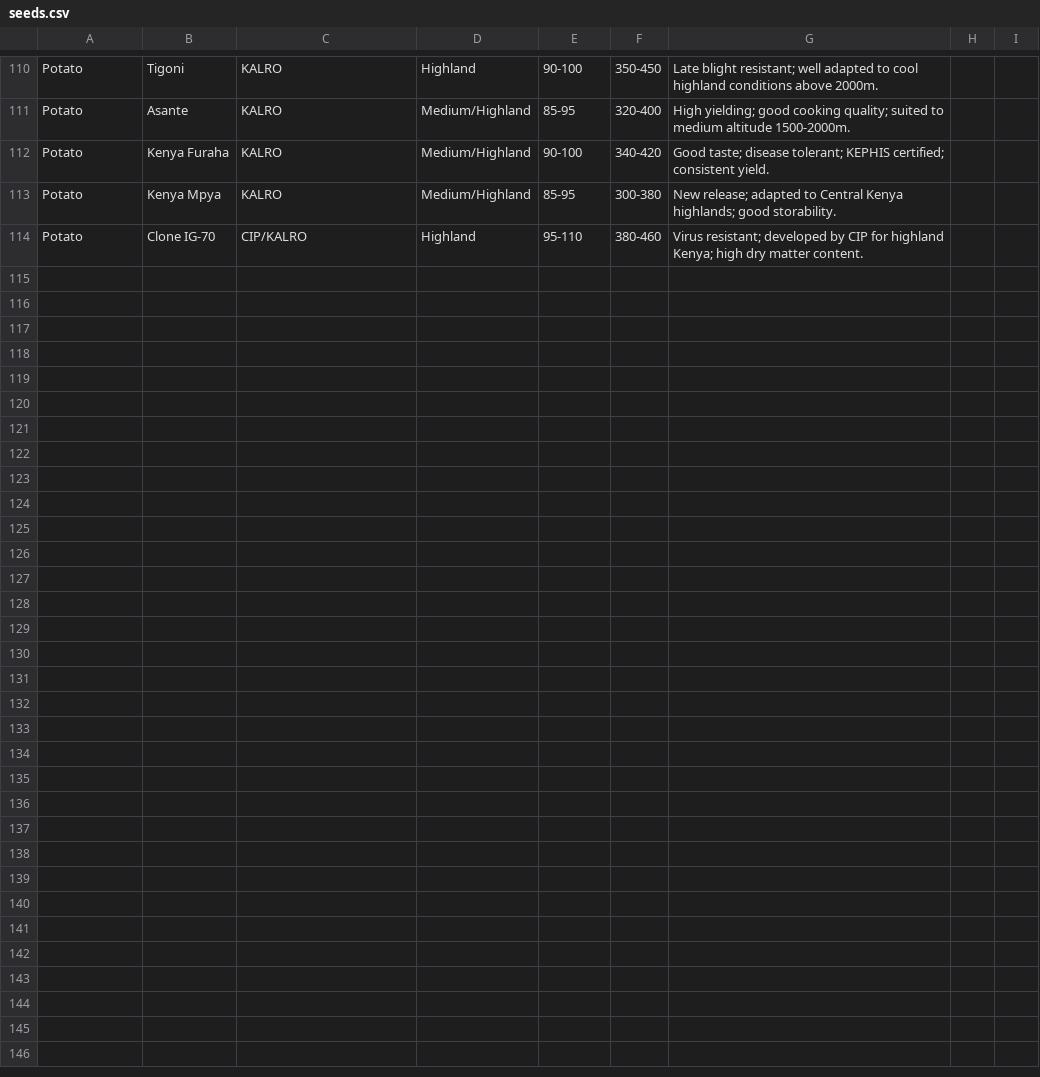
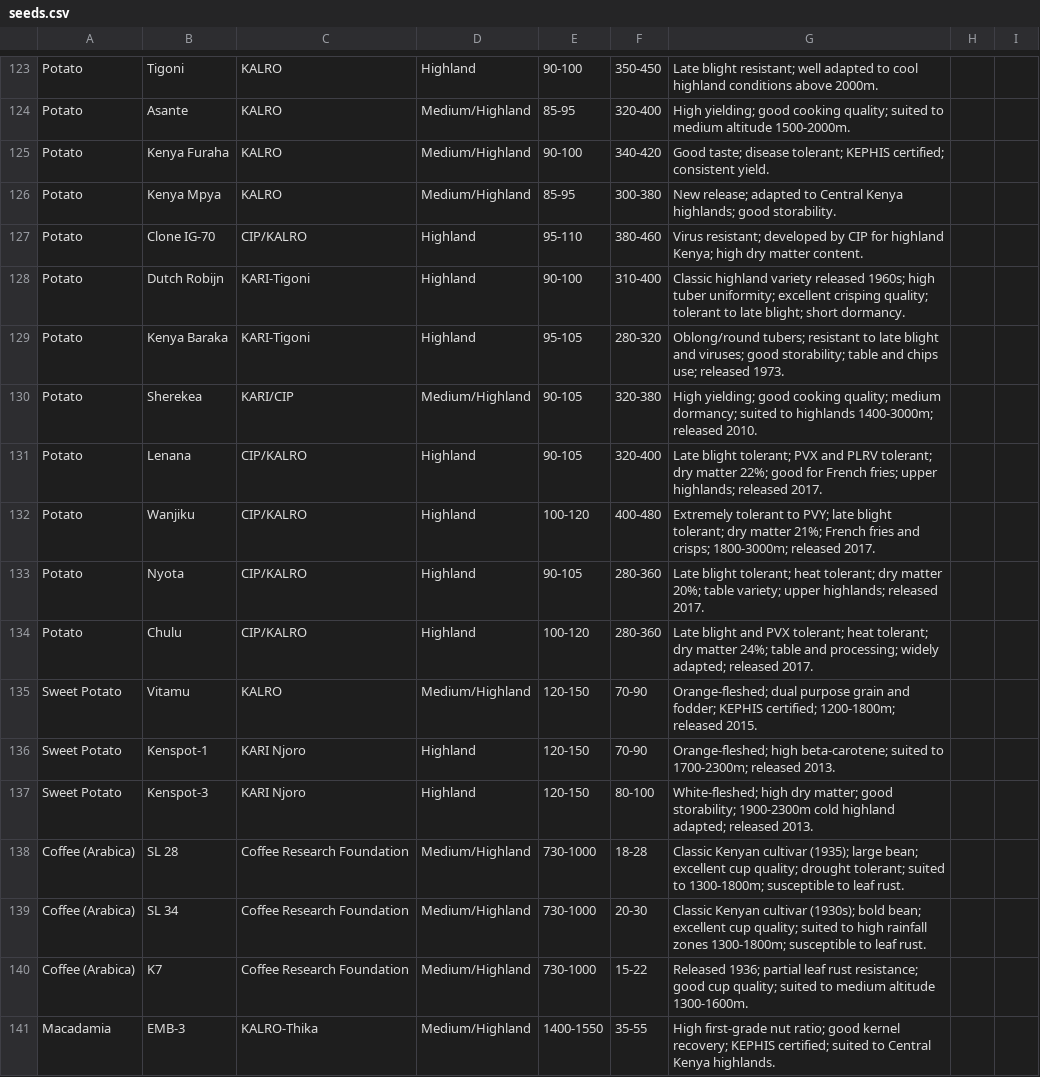
Before and after one commit to Polycar/shambaiq-app, a CSV file: src/data/seeds.csv, drawn as a sheet; only a part is shown, gaps mark what is left out; the diff covers the shown part only; the diff names each change by its address in the sheet, - before the commit and + after, or states it on an @@ line.

```diff
--- a/src/data/seeds.csv
+++ b/src/data/seeds.csv
+row 128: Potato | Dutch Robijn | KARI-Tigoni | Highland | 90-100 | 310-400 | Classic highland variety released 1960s; high tuber uniformity; excellent crisping quality; tolerant to late blight; short dormancy.
+row 129: Potato | Kenya Baraka | KARI-Tigoni | Highland | 95-105 | 280-320 | Oblong/round tubers; resistant to late blight and viruses; good storability; table and chips use; released 1973.
+row 130: Potato | Sherekea | KARI/CIP | Medium/Highland | 90-105 | 320-380 | High yielding; good cooking quality; medium dormancy; suited to highlands 1400-3000m; released 2010.
+row 131: Potato | Lenana | CIP/KALRO | Highland | 90-105 | 320-400 | Late blight tolerant; PVX and PLRV tolerant; dry matter 22%; good for French fries; upper highlands; released 2017.
+row 132: Potato | Wanjiku | CIP/KALRO | Highland | 100-120 | 400-480 | Extremely tolerant to PVY; late blight tolerant; dry matter 21%; French fries and crisps; 1800-3000m; released 2017.
+row 133: Potato | Nyota | CIP/KALRO | Highland | 90-105 | 280-360 | Late blight tolerant; heat tolerant; dry matter 20%; table variety; upper highlands; released 2017.
+row 134: Potato | Chulu | CIP/KALRO | Highland | 100-120 | 280-360 | Late blight and PVX tolerant; heat tolerant; dry matter 24%; table and processing; widely adapted; released 2017.
+row 135: Sweet Potato | Vitamu | KALRO | Medium/Highland | 120-150 | 70-90 | Orange-fleshed; dual purpose grain and fodder; KEPHIS certified; 1200-1800m; released 2015.
+row 136: Sweet Potato | Kenspot-1 | KARI Njoro | Highland | 120-150 | 70-90 | Orange-fleshed; high beta-carotene; suited to 1700-2300m; released 2013.
+row 137: Sweet Potato | Kenspot-3 | KARI Njoro | Highland | 120-150 | 80-100 | White-fleshed; high dry matter; good storability; 1900-2300m cold highland adapted; released 2013.
+row 138: Coffee (Arabica) | SL 28 | Coffee Research Foundation | Medium/Highland | 730-1000 | 18-28 | Classic Kenyan cultivar (1935); large bean; excellent cup quality; drought tolerant; suited to 1300-1800m; susceptible to leaf rust.
+row 139: Coffee (Arabica) | SL 34 | Coffee Research Foundation | Medium/Highland | 730-1000 | 20-30 | Classic Kenyan cultivar (1930s); bold bean; excellent cup quality; suited to high rainfall zones 1300-1800m; susceptible to leaf rust.
+row 140: Coffee (Arabica) | K7 | Coffee Research Foundation | Medium/Highland | 730-1000 | 15-22 | Released 1936; partial leaf rust resistance; good cup quality; suited to medium altitude 1300-1600m.
+row 141: Macadamia | EMB-3 | KALRO-Thika | Medium/Highland | 1400-1550 | 35-55 | High first-grade nut ratio; good kernel recovery; KEPHIS certified; suited to Central Kenya highlands.
```
Also changed, not shown: 13 added rows elsewhere in this file.
